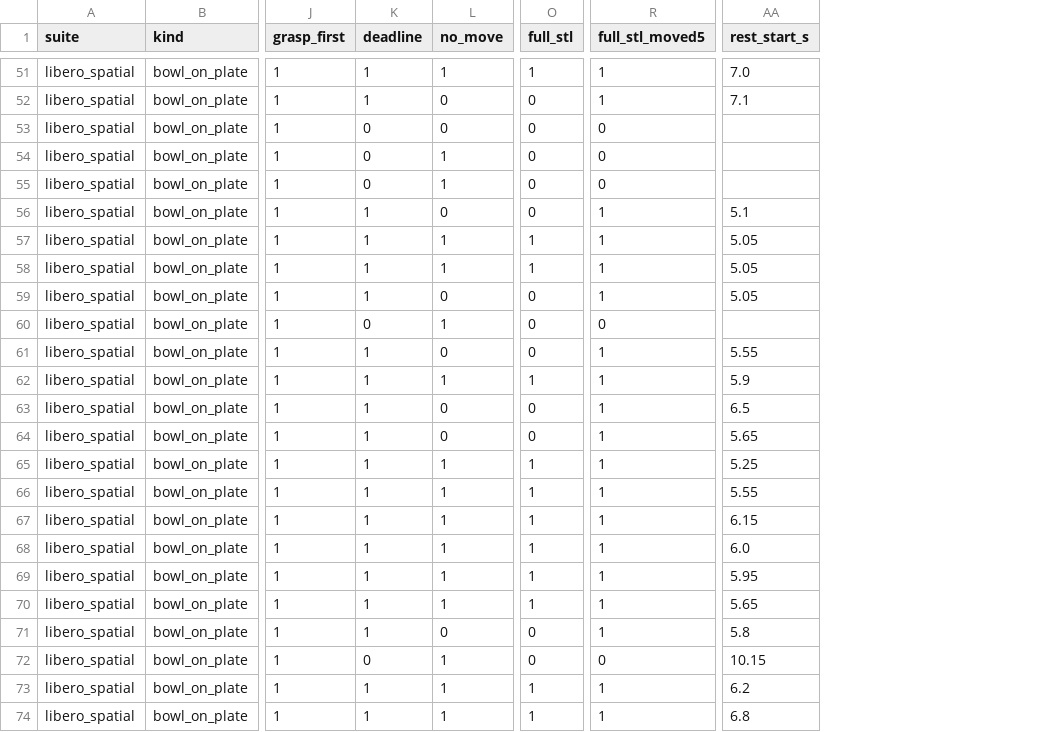
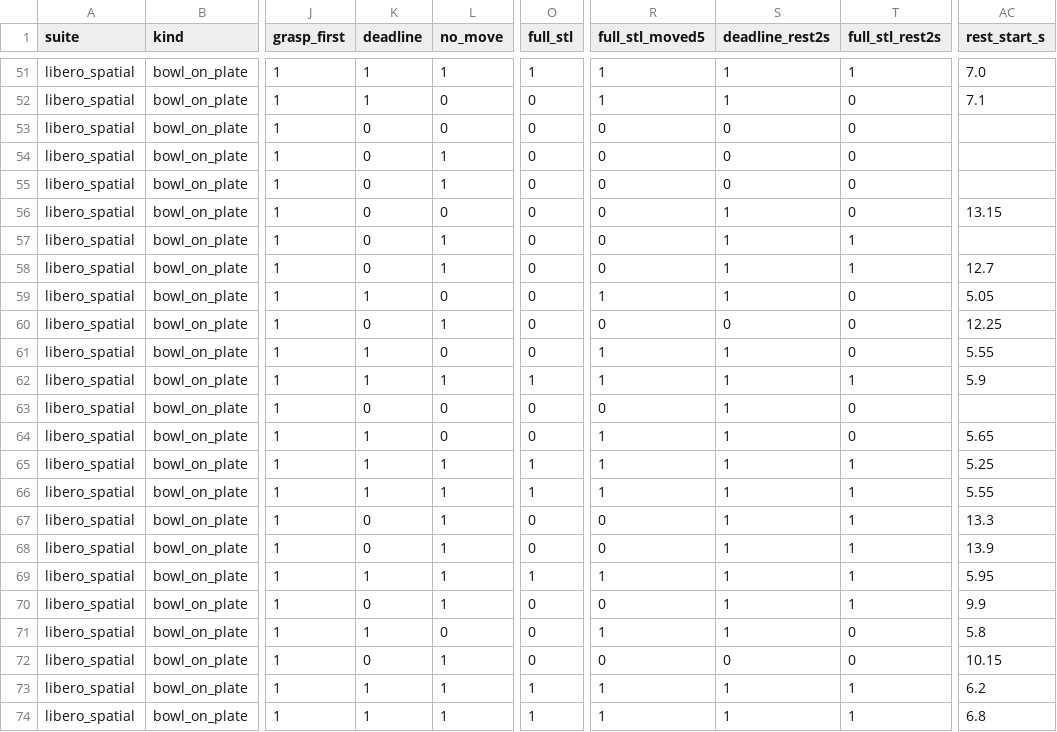
Before and after one commit to helen512/STL_formulation, a CSV file: libero_ws/eval_logs_stl_spatial/stl/episodes_grasp_lift_0.02.csv, drawn as a sheet; only a part is shown, gaps mark what is left out; addresses are those after the commit; the diff covers the shown part only; the diff names each change by its address in the sheet, - before the commit and + after, or states it on an @@ line.

```diff
--- a/libero_ws/eval_logs_stl_spatial/stl/episodes_grasp_lift_0.02.csv
+++ b/libero_ws/eval_logs_stl_spatial/stl/episodes_grasp_lift_0.02.csv
+column S (deadline_rest2s), rows 51-74: 1 | 1 | 0 | 0 | 0 | 1 | 1 | 1 | 1 | 0 | 1 | 1 | 1 | 1 | 1 | 1 | 1 | 1 | 1 | 1 | 1 | 0 | 1 | 1
+column T (full_stl_rest2s), rows 51-74: 1 | 0 | 0 | 0 | 0 | 0 | 1 | 1 | 0 | 0 | 0 | 1 | 0 | 0 | 1 | 1 | 1 | 1 | 1 | 1 | 0 | 0 | 1 | 1
-K56:K58 (deadline): 1
+K56:K58 (deadline): 0
-R56:R58 (full_stl_moved5): 1
+R56:R58 (full_stl_moved5): 0
-AC56 (rest_start_s): 5.1
+AC56 (rest_start_s): 13.15
-O57:O58 (full_stl): 1
+O57:O58 (full_stl): 0
-AC57 (rest_start_s): 5.05
+AC57 (rest_start_s): (empty)
-AC58 (rest_start_s): 5.05
+AC58 (rest_start_s): 12.7
-AC60 (rest_start_s): (empty)
+AC60 (rest_start_s): 12.25
-K63 (deadline): 1
+K63 (deadline): 0
-R63 (full_stl_moved5): 1
+R63 (full_stl_moved5): 0
-AC63 (rest_start_s): 6.5
+AC63 (rest_start_s): (empty)
-K67:K68 (deadline): 1
+K67:K68 (deadline): 0
-O67:O68 (full_stl): 1
+O67:O68 (full_stl): 0
-R67:R68 (full_stl_moved5): 1
+R67:R68 (full_stl_moved5): 0
-AC67 (rest_start_s): 6.15
+AC67 (rest_start_s): 13.3
-AC68 (rest_start_s): 6.0
+AC68 (rest_start_s): 13.9
-K70 (deadline): 1
+K70 (deadline): 0
-O70 (full_stl): 1
+O70 (full_stl): 0
-R70 (full_stl_moved5): 1
+R70 (full_stl_moved5): 0
-AC70 (rest_start_s): 5.65
+AC70 (rest_start_s): 9.9
```
Also changed, not shown: 122 edited cells elsewhere in this file, libero_ws/eval_logs_stl_spatial/nl/episodes.csv, libero_ws/eval_logs_stl_spatial/nl/episodes_grasp_lift_0.02.csv, 9 other files.
